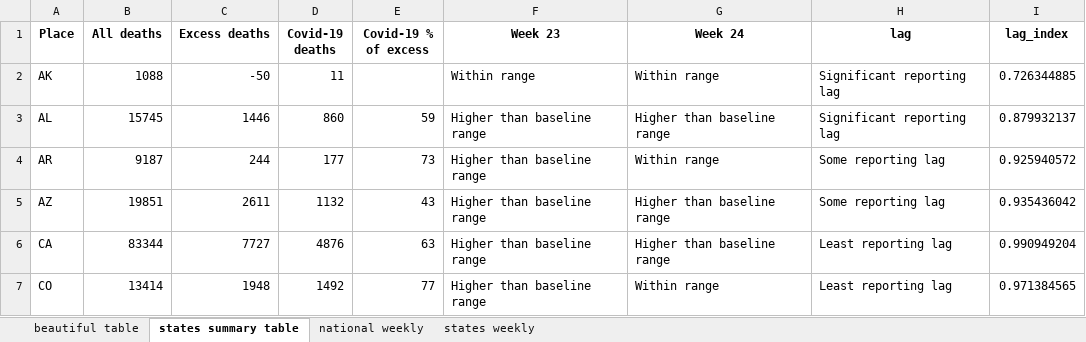
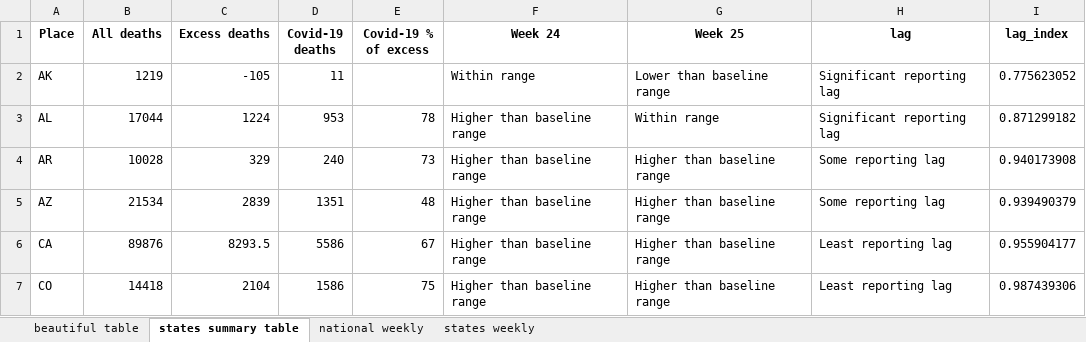
Before and after one commit to wpinvestigative/excess_deaths_covid19, an Excel workbook: data/outputs/beautiful_table.xlsx, sheet states summary table, drawn as a sheet; only a part is shown; values as stored, in another font and other column widths than the file's, no borders; the diff covers the shown part only; the diff names each change by its address in the sheet, - before the commit and + after, or states it on an @@ line.

```diff
--- a/data/outputs/beautiful_table.xlsx (sheet states summary table)
+++ b/data/outputs/beautiful_table.xlsx (sheet states summary table)
-F1: Week 23
+F1: Week 24
-G1: Week 24
+G1: Week 25
-B2 (All deaths): 1088
+B2 (All deaths): 1219
-C2 (Excess deaths): -50
+C2 (Excess deaths): -105
-G2 (Week 25): Within range
+G2 (Week 25): Lower than baseline range
-I2 (lag_index): 0.726344885
+I2 (lag_index): 0.775623052
-B3 (All deaths): 15745
+B3 (All deaths): 17044
-C3 (Excess deaths): 1446
+C3 (Excess deaths): 1224
-D3 (Covid-19 deaths): 860
+D3 (Covid-19 deaths): 953
-E3 (Covid-19 % of excess): 59
+E3 (Covid-19 % of excess): 78
-G3 (Week 25): Higher than baseline range
+G3 (Week 25): Within range
-I3 (lag_index): 0.879932137
+I3 (lag_index): 0.871299182
-B4 (All deaths): 9187
+B4 (All deaths): 10028
-C4 (Excess deaths): 244
+C4 (Excess deaths): 329
-D4 (Covid-19 deaths): 177
+D4 (Covid-19 deaths): 240
-G4 (Week 25): Within range
+G4 (Week 25): Higher than baseline range
-I4 (lag_index): 0.925940572
+I4 (lag_index): 0.940173908
-B5 (All deaths): 19851
+B5 (All deaths): 21534
-C5 (Excess deaths): 2611
+C5 (Excess deaths): 2839
-D5 (Covid-19 deaths): 1132
+D5 (Covid-19 deaths): 1351
-E5 (Covid-19 % of excess): 43
+E5 (Covid-19 % of excess): 48
-I5 (lag_index): 0.935436042
+I5 (lag_index): 0.939490379
-B6 (All deaths): 83344
+B6 (All deaths): 89876
-C6 (Excess deaths): 7727
+C6 (Excess deaths): 8293.5
-D6 (Covid-19 deaths): 4876
+D6 (Covid-19 deaths): 5586
-E6 (Covid-19 % of excess): 63
+E6 (Covid-19 % of excess): 67
-I6 (lag_index): 0.990949204
+I6 (lag_index): 0.955904177
-B7 (All deaths): 13414
+B7 (All deaths): 14418
-C7 (Excess deaths): 1948
+C7 (Excess deaths): 2104
-D7 (Covid-19 deaths): 1492
+D7 (Covid-19 deaths): 1586
-E7 (Covid-19 % of excess): 77
+E7 (Covid-19 % of excess): 75
-G7 (Week 25): Within range
+G7 (Week 25): Higher than baseline range
-I7 (lag_index): 0.971384565
+I7 (lag_index): 0.987439306
```
Also changed, not shown: 248 edited cells elsewhere in this sheet, sheet states weekly, sheet national weekly, sheet beautiful table, 8 other files.
